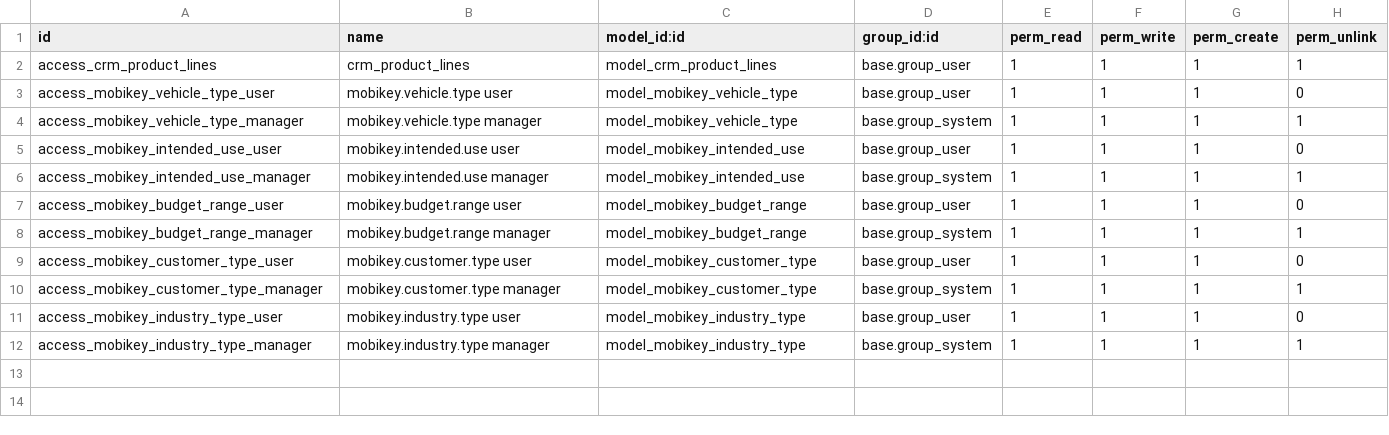
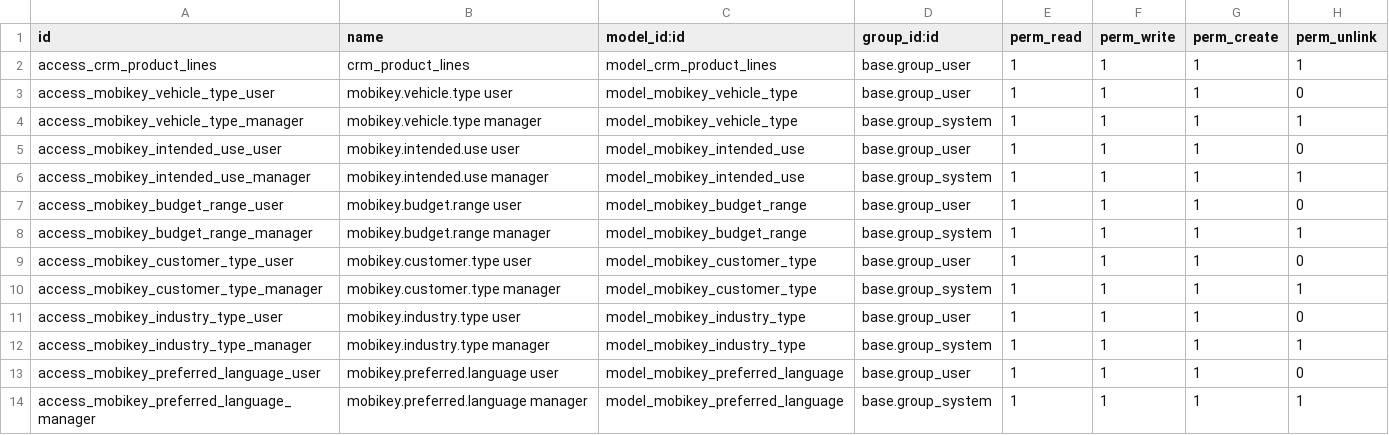
Before and after one commit to kiambati-abn/mobikey-dev, a CSV file: mobikey_crm/security/ir.model.access.csv, drawn as a sheet; the diff names each change by its address in the sheet, - before the commit and + after, or states it on an @@ line.

Commit message:
feat: configure qualification branches and languages

```diff
--- a/mobikey_crm/security/ir.model.access.csv
+++ b/mobikey_crm/security/ir.model.access.csv
+row 13: access_mobikey_preferred_language_user | mobikey.preferred.language user | model_mobikey_preferred_language | base.group_user | 1 | 1 | 1 | 0
+row 14: access_mobikey_preferred_language_manager | mobikey.preferred.language manager | model_mobikey_preferred_language | base.group_system | 1 | 1 | 1 | 1
```
Also changed, not shown: 9 other files.
